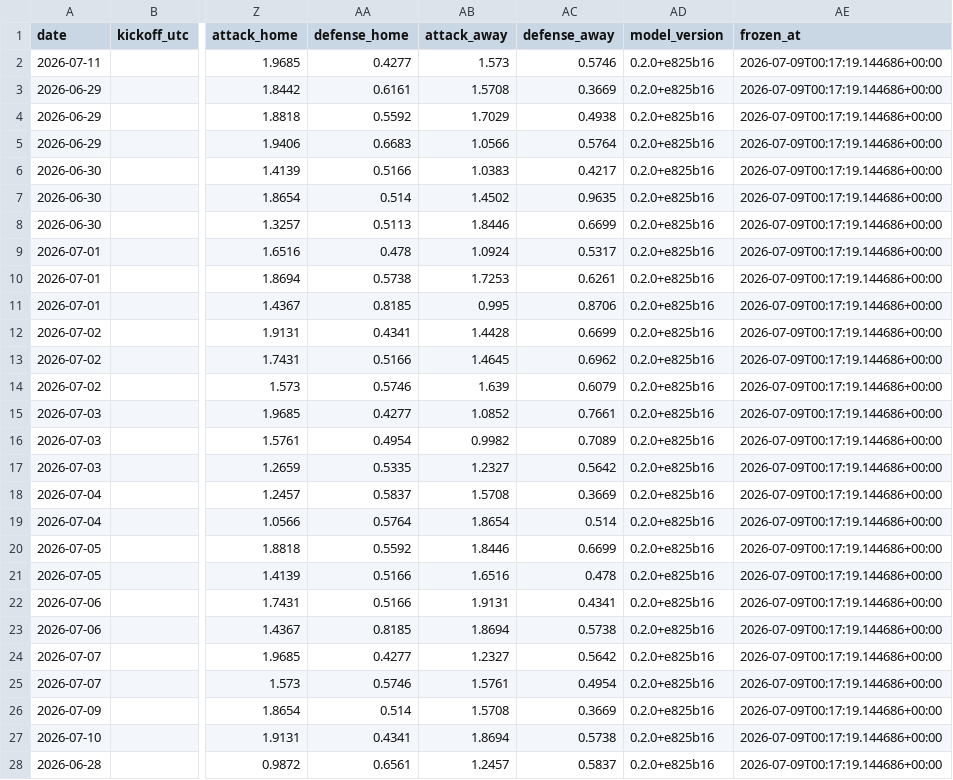
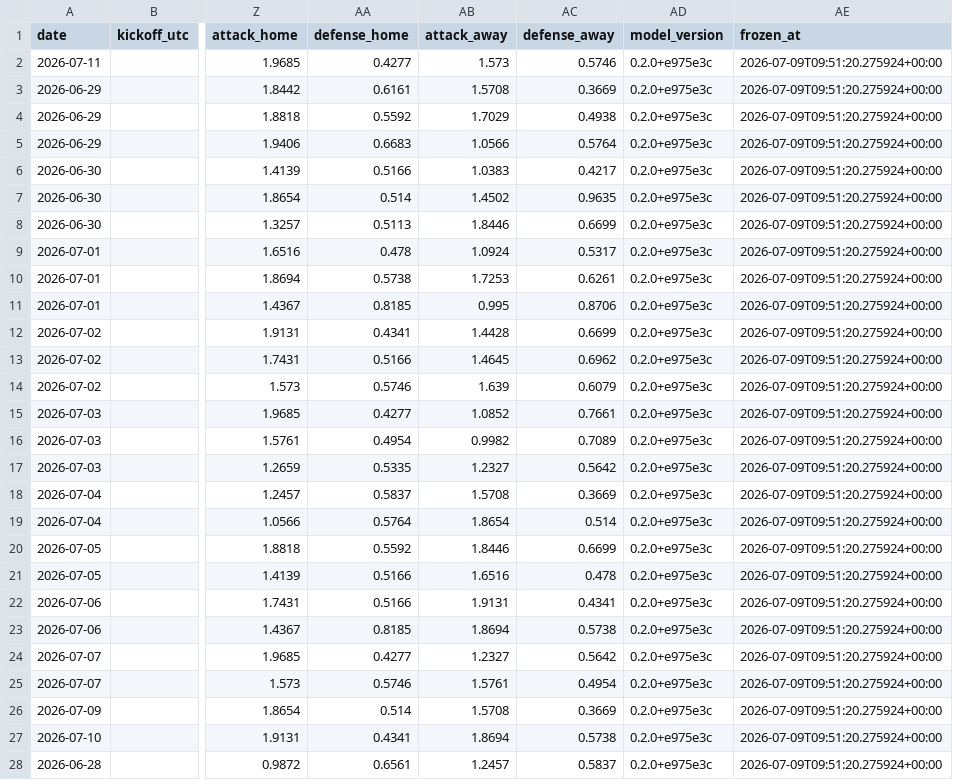
Before and after one commit to jonatyum/mundial-statistic, a CSV file: data/processed/match_forecasts.csv, drawn as a sheet; only a part is shown, gaps mark what is left out; the diff covers the shown part only; the diff names each change by its address in the sheet, - before the commit and + after, or states it on an @@ line.

```diff
--- a/data/processed/match_forecasts.csv
+++ b/data/processed/match_forecasts.csv
-AD2:AD28 (model_version): 0.2.0+e825b16
+AD2:AD28 (model_version): 0.2.0+e975e3c
-AE2:AE28 (frozen_at): 2026-07-09T00:17:19.144686+00:00
+AE2:AE28 (frozen_at): 2026-07-09T09:51:20.275924+00:00
```
Also changed, not shown: 146 edited cells elsewhere in this file, data/processed/champion_history.csv, 2 other files.
